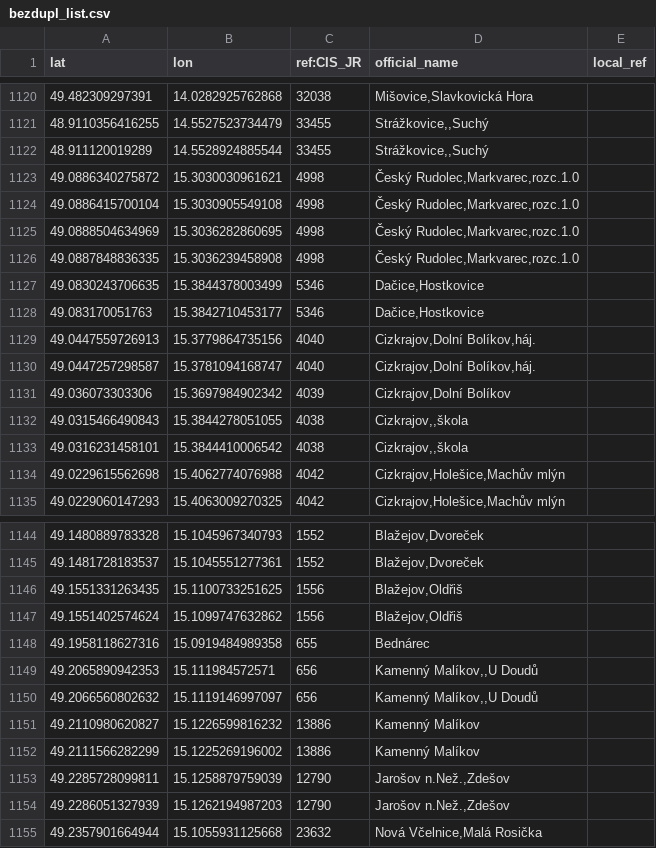
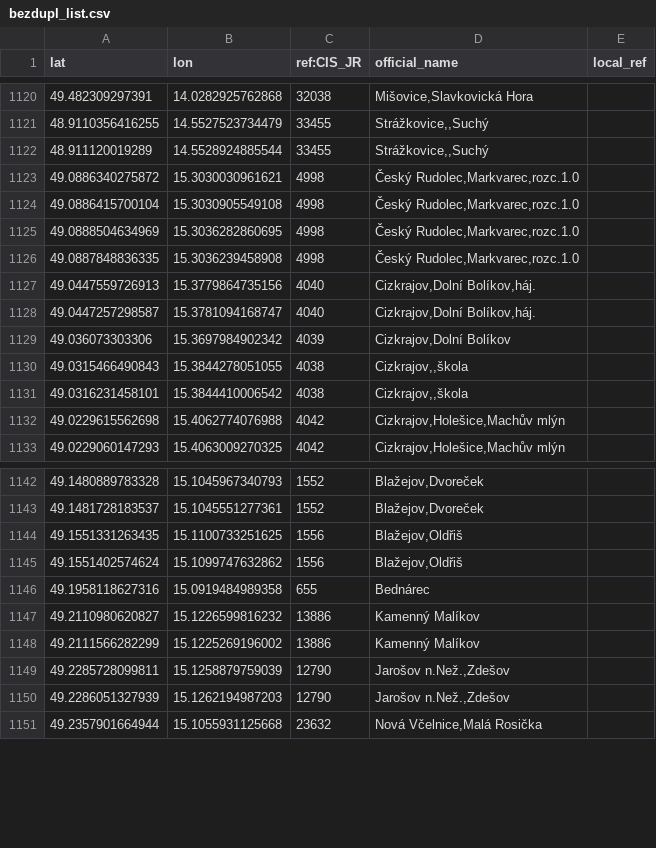
Before and after one commit to RichMar/ZVS, a CSV file: bezdupl_list.csv, drawn as a sheet; only a part is shown, gaps mark what is left out; the diff names each change by its address in the sheet, - before the commit and + after, or states it on an @@ line.

```diff
--- a/bezdupl_list.csv
+++ b/bezdupl_list.csv
-row 1127: 49.0830243706635 | 15.3844378003499 | 5346 | Dačice,Hostkovice
-row 1128: 49.083170051763 | 15.3842710453177 | 5346 | Dačice,Hostkovice
-row 1149: 49.2065890942353 | 15.111984572571 | 656 | Kamenný Malíkov,,U Doudů
-row 1150: 49.2066560802632 | 15.1119146997097 | 656 | Kamenný Malíkov,,U Doudů
```
Also changed, not shown: OSMzastavkyJCK.csv, 2 other files.
